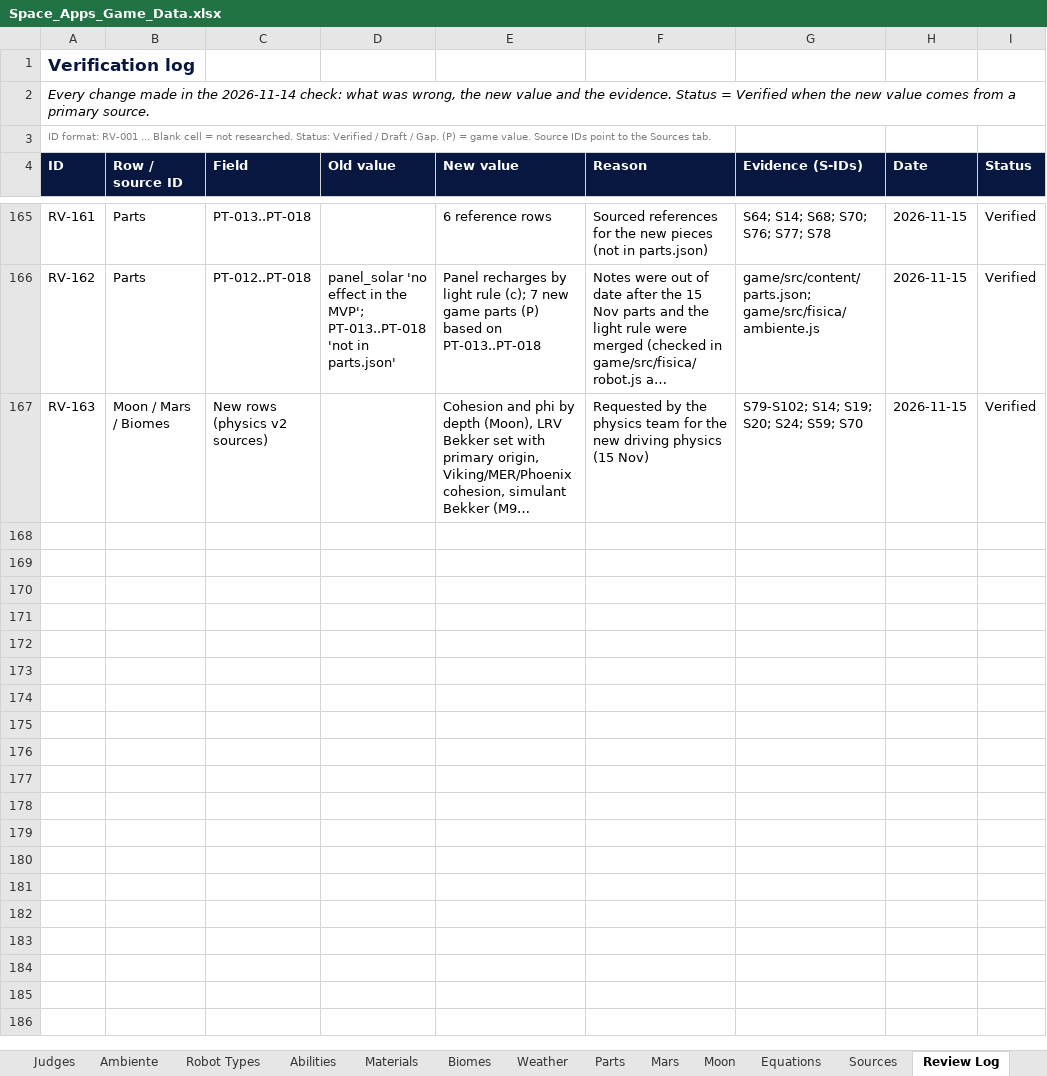
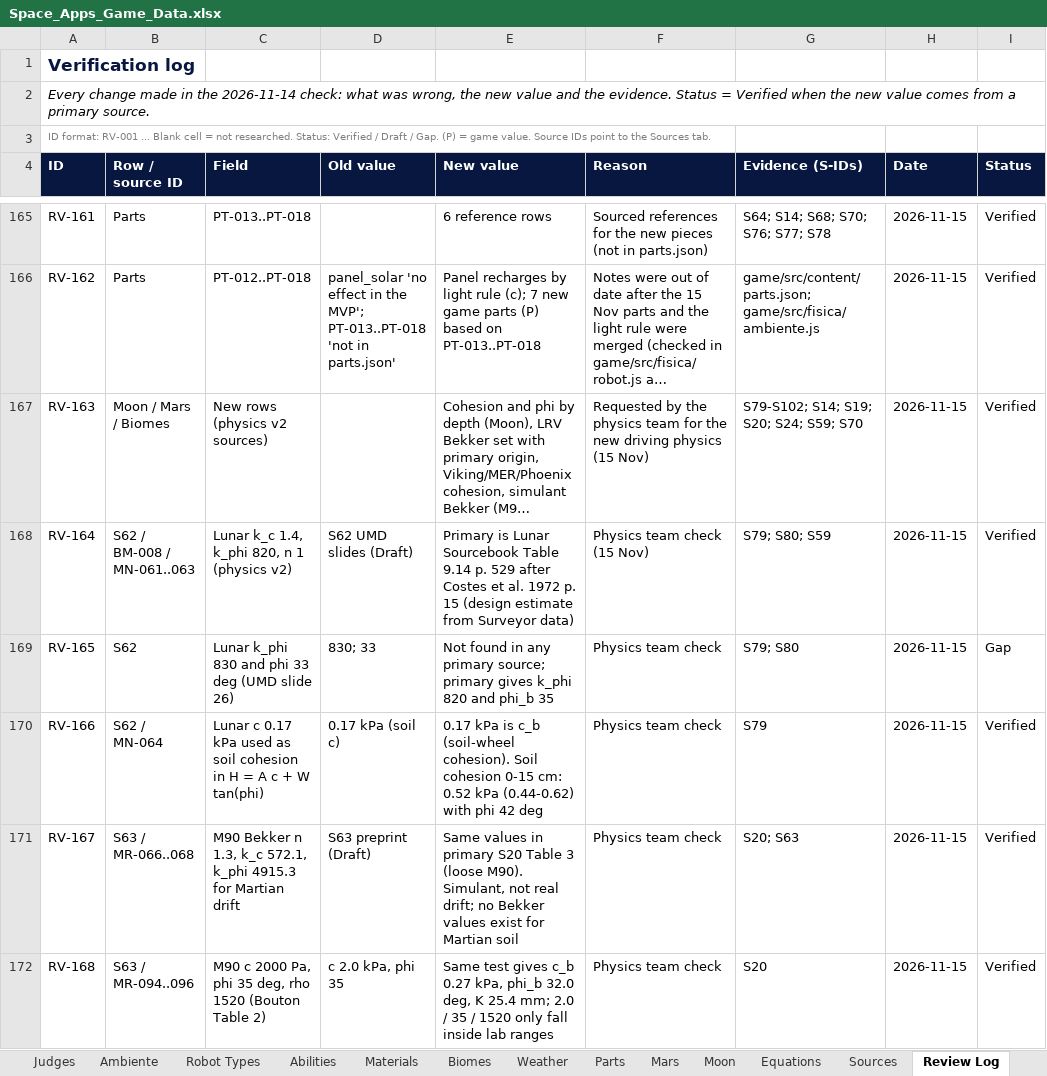
Before and after one commit to Niettzche/spaceapps-2026, an Excel workbook: docs/taller/Space_Apps_Game_Data.xlsx, sheet Review Log, drawn as a sheet; only a part is shown, gaps mark what is left out; long unchanged cells end in …; values as stored, in another font and other column widths than the file's, no borders; conditional formats and table styles not drawn; the diff covers the shown part only; the diff names each change by its address in the sheet, - before the commit and + after, or states it on an @@ line.

```diff
--- a/docs/taller/Space_Apps_Game_Data.xlsx (sheet Review Log)
+++ b/docs/taller/Space_Apps_Game_Data.xlsx (sheet Review Log)
+row 168: RV-164 | S62 / BM-008 / MN-061..063 | Lunar k_c 1.4, k_phi 820, n 1 (physics v2) | S62 UMD slides (Draft) | Primary is Lunar Sourcebook Table 9.14 p. 529 after Costes et al. 1972 p. 15 (design estimate from Surveyor data) | Physics team check (15 Nov) | S79; S80; S59 | 2026-11-15 | Verified
+row 169: RV-165 | S62 | Lunar k_phi 830 and phi 33 deg (UMD slide 26) | 830; 33 | Not found in any primary source; primary gives k_phi 820 and phi_b 35 | Physics team check | S79; S80 | 2026-11-15 | Gap
+row 170: RV-166 | S62 / MN-064 | Lunar c 0.17 kPa used as soil cohesion in H = A c + W tan(phi) | 0.17 kPa (soil c) | 0.17 kPa is c_b (soil-wheel cohesion). Soil cohesion 0-15 cm: 0.52 kPa (0.44-0.62) with phi 42 deg | Physics team check | S79 | 2026-11-15 | Verified
+row 171: RV-167 | S63 / MR-066..068 | M90 Bekker n 1.3, k_c 572.1, k_phi 4915.3 for Martian drift | S63 preprint (Draft) | Same values in primary S20 Table 3 (loose M90). Simulant, not real drift; no Bekker values exist for Martian soil | Physics team check | S20; S63 | 2026-11-15 | Verified
+row 172: RV-168 | S63 / MR-094..096 | M90 c 2000 Pa, phi 35 deg, rho 1520 (Bouton Table 2) | c 2.0 kPa, phi 35 | Same test gives c_b 0.27 kPa, phi_b 32.0 deg, K 25.4 mm; 2.0 / 35 / 1520 only fall inside lab ranges | Physics team check | S20 | 2026-11-15 | Verified
```
Also changed, not shown: 4 added rows elsewhere in this sheet, sheet Mars, sheet Biomes, sheet Sources, 1 other file.
